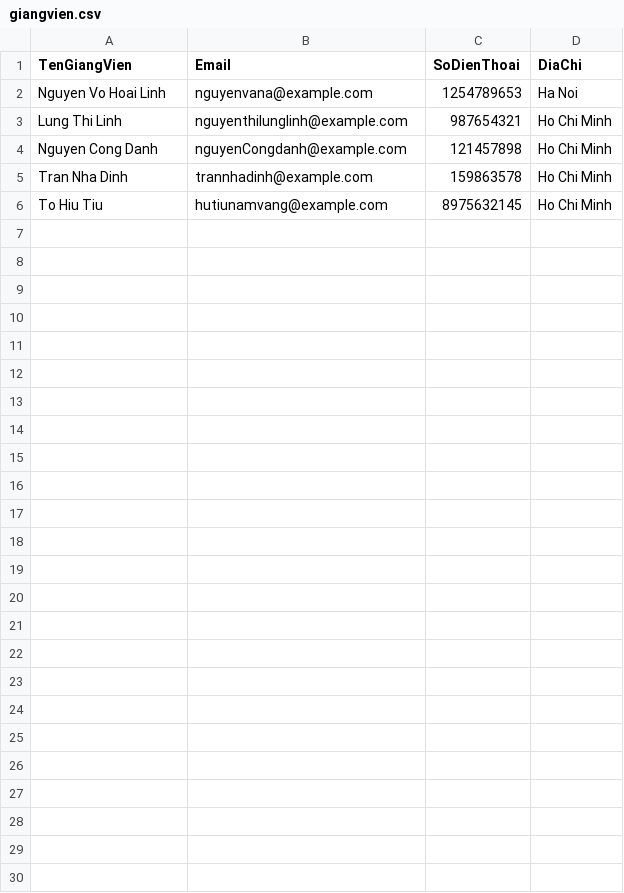
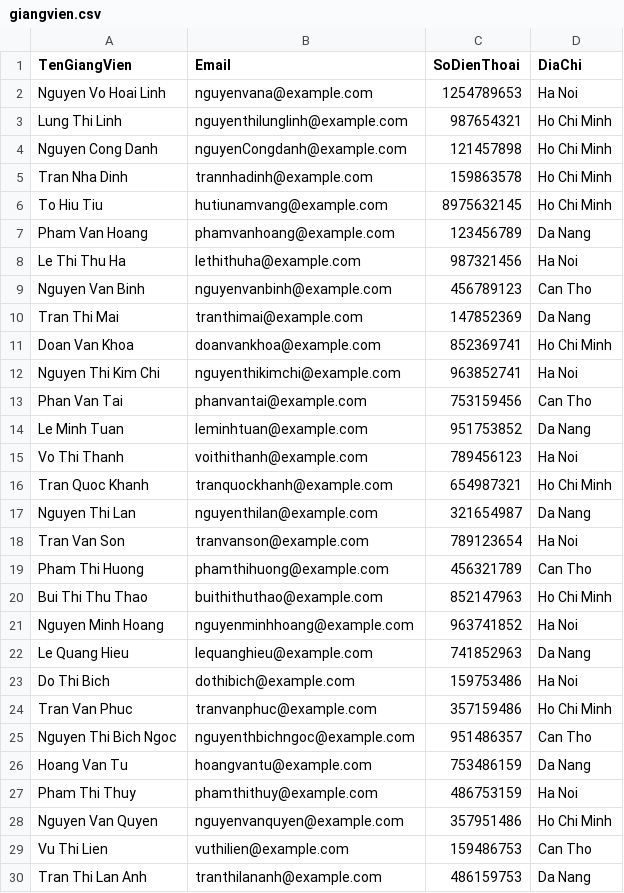
Before and after one commit to error404-brain/QL_TKB-GA-Genetic-Algorithm-, a CSV file: QuanLyThoiKhoaBieu/TKB_APP/CSV/giangvien.csv, drawn as a sheet.

```diff
--- a/QuanLyThoiKhoaBieu/TKB_APP/CSV/giangvien.csv
+++ b/QuanLyThoiKhoaBieu/TKB_APP/CSV/giangvien.csv
@@ -6 +6,25 @@ Tran Nha Dinh,trannhadinh@example.com,159863578,Ho Chi Minh
 To Hiu Tiu,hutiunamvang@example.com,8975632145,Ho Chi Minh
+Pham Van Hoang,phamvanhoang@example.com,123456789,Da Nang
+Le Thi Thu Ha,lethithuha@example.com,987321456,Ha Noi
+Nguyen Van Binh,nguyenvanbinh@example.com,456789123,Can Tho
+Tran Thi Mai,tranthimai@example.com,147852369,Da Nang
+Doan Van Khoa,doanvankhoa@example.com,852369741,Ho Chi Minh
+Nguyen Thi Kim Chi,nguyenthikimchi@example.com,963852741,Ha Noi
+Phan Van Tai,phanvantai@example.com,753159456,Can Tho
+Le Minh Tuan,leminhtuan@example.com,951753852,Da Nang
+Vo Thi Thanh,voithithanh@example.com,789456123,Ha Noi
+Tran Quoc Khanh,tranquockhanh@example.com,654987321,Ho Chi Minh
+Nguyen Thi Lan,nguyenthilan@example.com,321654987,Da Nang
+Tran Van Son,tranvanson@example.com,789123654,Ha Noi
+Pham Thi Huong,phamthihuong@example.com,456321789,Can Tho
+Bui Thi Thu Thao,buithithuthao@example.com,852147963,Ho Chi Minh
+Nguyen Minh Hoang,nguyenminhhoang@example.com,963741852,Ha Noi
+Le Quang Hieu,lequanghieu@example.com,741852963,Da Nang
+Do Thi Bich, dothibich@example.com,159753486,Ha Noi
+Tran Van Phuc,tranvanphuc@example.com,357159486,Ho Chi Minh
+Nguyen Thi Bich Ngoc,nguyenthbichngoc@example.com,951486357,Can Tho
+Hoang Van Tu,hoangvantu@example.com,753486159,Da Nang
+Pham Thi Thuy,phamthithuy@example.com,486753159,Ha Noi
+Nguyen Van Quyen,nguyenvanquyen@example.com,357951486,Ho Chi Minh
+Vu Thi Lien,vuthilien@example.com,159486753,Can Tho
+Tran Thi Lan Anh,tranthilananh@example.com,486159753,Da Nang
```
Also changed, not shown: 9 other files.
